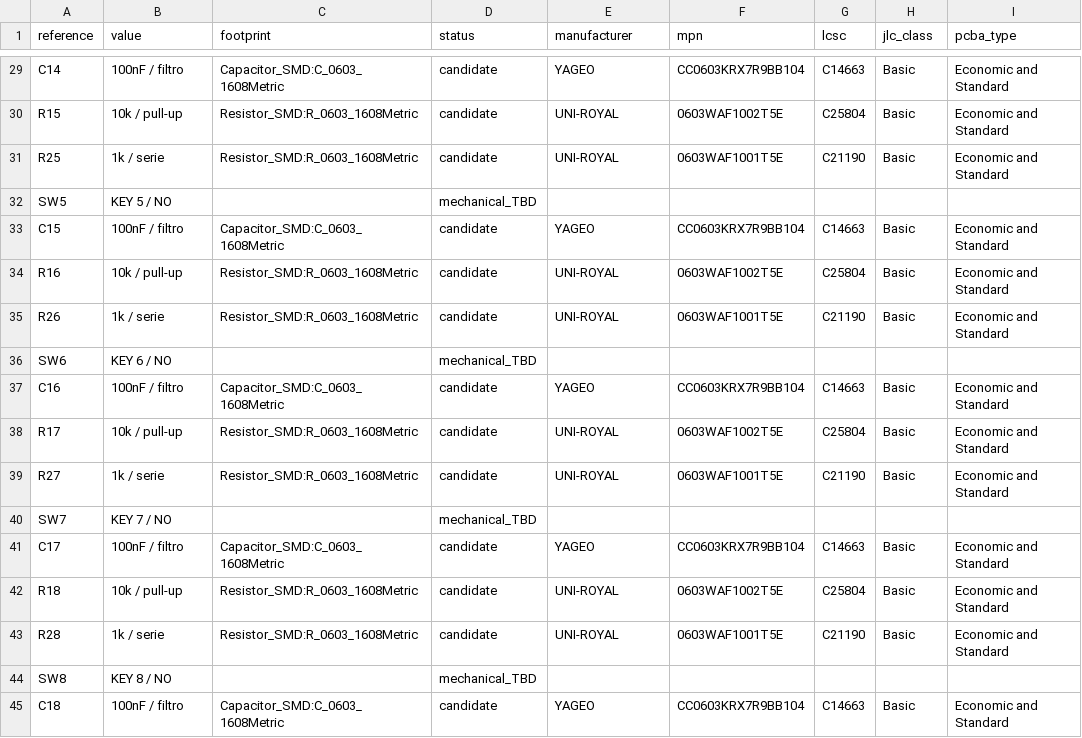
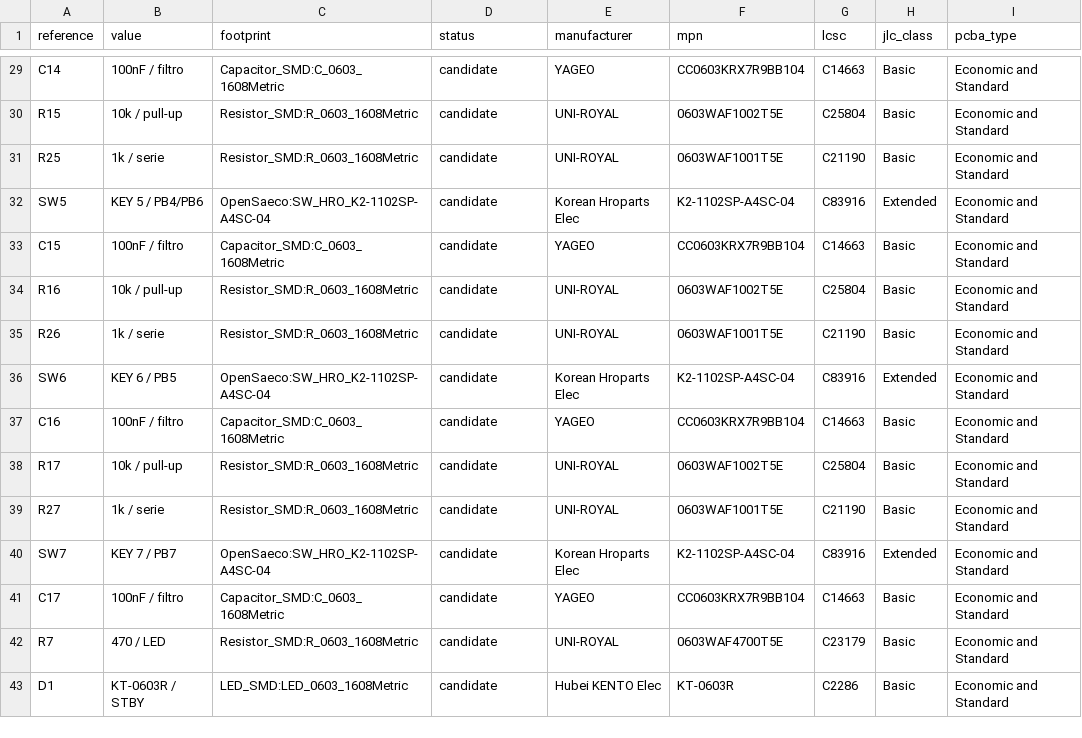
Before and after one commit to itorralbo/open-saeco-controller, a CSV file: hardware/front-panel/bom-draft.csv, drawn as a sheet; only a part is shown, gaps mark what is left out; the diff covers the shown part only.

```diff
--- a/hardware/front-panel/bom-draft.csv
+++ b/hardware/front-panel/bom-draft.csv
@@ -31,3 +31,3 @@ R15,10k / pull-up,Resistor_SMD:R_0603_1608Metric,candidate,UNI-ROYAL,0603WAF1002
 R25,1k / serie,Resistor_SMD:R_0603_1608Metric,candidate,UNI-ROYAL,0603WAF1001T5E,C21190,Basic,Economic and Standard
-SW5,KEY 5 / NO,,mechanical_TBD,,,,,
+SW5,KEY 5 / PB4/PB6,OpenSaeco:SW_HRO_K2-1102SP-A4SC-04,candidate,Korean Hroparts Elec,K2-1102SP-A4SC-04,C83916,Extended,Economic and Standard
 C15,100nF / filtro,Capacitor_SMD:C_0603_1608Metric,candidate,YAGEO,CC0603KRX7R9BB104,C14663,Basic,Economic and Standard
@@ -35,3 +35,3 @@ R16,10k / pull-up,Resistor_SMD:R_0603_1608Metric,candidate,UNI-ROYAL,0603WAF1002
 R26,1k / serie,Resistor_SMD:R_0603_1608Metric,candidate,UNI-ROYAL,0603WAF1001T5E,C21190,Basic,Economic and Standard
-SW6,KEY 6 / NO,,mechanical_TBD,,,,,
+SW6,KEY 6 / PB5,OpenSaeco:SW_HRO_K2-1102SP-A4SC-04,candidate,Korean Hroparts Elec,K2-1102SP-A4SC-04,C83916,Extended,Economic and Standard
 C16,100nF / filtro,Capacitor_SMD:C_0603_1608Metric,candidate,YAGEO,CC0603KRX7R9BB104,C14663,Basic,Economic and Standard
@@ -39,7 +39,5 @@ R17,10k / pull-up,Resistor_SMD:R_0603_1608Metric,candidate,UNI-ROYAL,0603WAF1002
 R27,1k / serie,Resistor_SMD:R_0603_1608Metric,candidate,UNI-ROYAL,0603WAF1001T5E,C21190,Basic,Economic and Standard
-SW7,KEY 7 / NO,,mechanical_TBD,,,,,
+SW7,KEY 7 / PB7,OpenSaeco:SW_HRO_K2-1102SP-A4SC-04,candidate,Korean Hroparts Elec,K2-1102SP-A4SC-04,C83916,Extended,Economic and Standard
 C17,100nF / filtro,Capacitor_SMD:C_0603_1608Metric,candidate,YAGEO,CC0603KRX7R9BB104,C14663,Basic,Economic and Standard
-R18,10k / pull-up,Resistor_SMD:R_0603_1608Metric,candidate,UNI-ROYAL,0603WAF1002T5E,C25804,Basic,Economic and Standard
-R28,1k / serie,Resistor_SMD:R_0603_1608Metric,candidate,UNI-ROYAL,0603WAF1001T5E,C21190,Basic,Economic and Standard
-SW8,KEY 8 / NO,,mechanical_TBD,,,,,
-C18,100nF / filtro,Capacitor_SMD:C_0603_1608Metric,candidate,YAGEO,CC0603KRX7R9BB104,C14663,Basic,Economic and Standard
+R7,470 / LED,Resistor_SMD:R_0603_1608Metric,candidate,UNI-ROYAL,0603WAF4700T5E,C23179,Basic,Economic and Standard
+D1,KT-0603R / STBY,LED_SMD:LED_0603_1608Metric,candidate,Hubei KENTO Elec,KT-0603R,C2286,Basic,Economic and Standard
```
Also changed, not shown: 40 edited cells elsewhere in this file, 36 other files.
